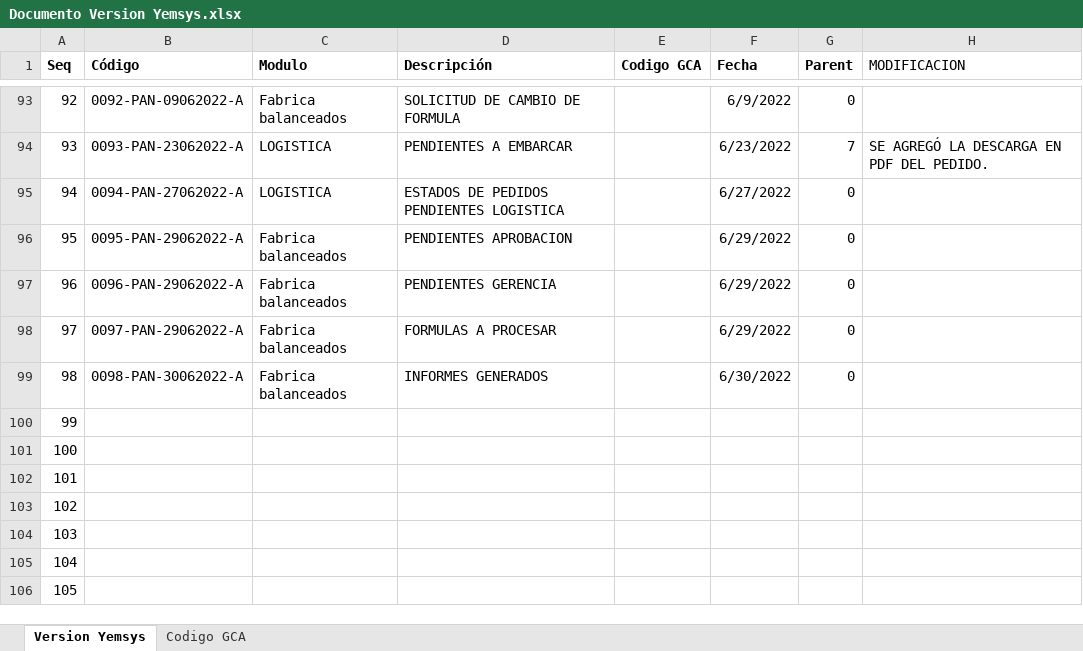
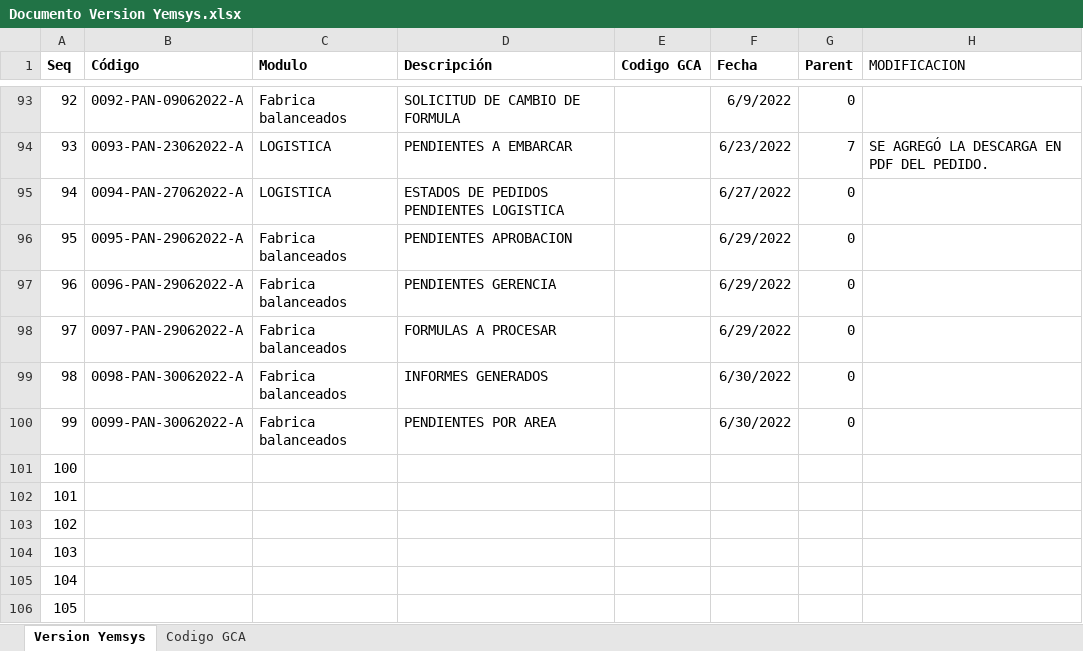
Before and after one commit to herdumundo/Yemsys, an Excel workbook: src/main/webapp/img/Documento Version Yemsys.xlsx, sheet Version Yemsys, drawn as a sheet; only a part is shown, gaps mark what is left out; values as stored, in another font and other column widths than the file's, no borders; table styles not drawn; the diff names each change by its address in the sheet, - before the commit and + after, or states it on an @@ line.

Commit message:
FABRICA BALANCEADOS

```diff
--- a/src/main/webapp/img/Documento Version Yemsys.xlsx (sheet Version Yemsys)
+++ b/src/main/webapp/img/Documento Version Yemsys.xlsx (sheet Version Yemsys)
-B100 (Código): (empty)
+B100 (Código): 0099-PAN-30062022-A
-C100 (Modulo): (empty)
+C100 (Modulo): Fabrica balanceados
-D100 (Descripción): (empty)
+D100 (Descripción): PENDIENTES POR AREA
-F100 (Fecha): (empty)
+F100 (Fecha): 6/30/2022
-G100 (Parent): (empty)
+G100 (Parent): 0
```
Also changed, not shown: 19 other files.
